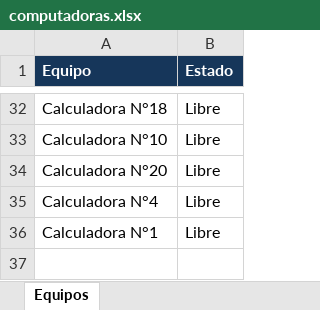
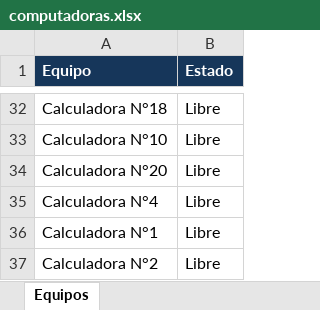
Before and after one commit to lpreghenella-dev/Disponibilidad_ceibalita, an Excel workbook: computadoras.xlsx, sheet Equipos, drawn as a sheet; only a part is shown, gaps mark what is left out; values as stored, in another font and other column widths than the file's, no borders; the diff names each change by its address in the sheet, - before the commit and + after, or states it on an @@ line.

Commit message:
Actualización automática de disponibilidad

```diff
--- a/computadoras.xlsx (sheet Equipos)
+++ b/computadoras.xlsx (sheet Equipos)
+row 37: Calculadora N°2 | Libre
```
